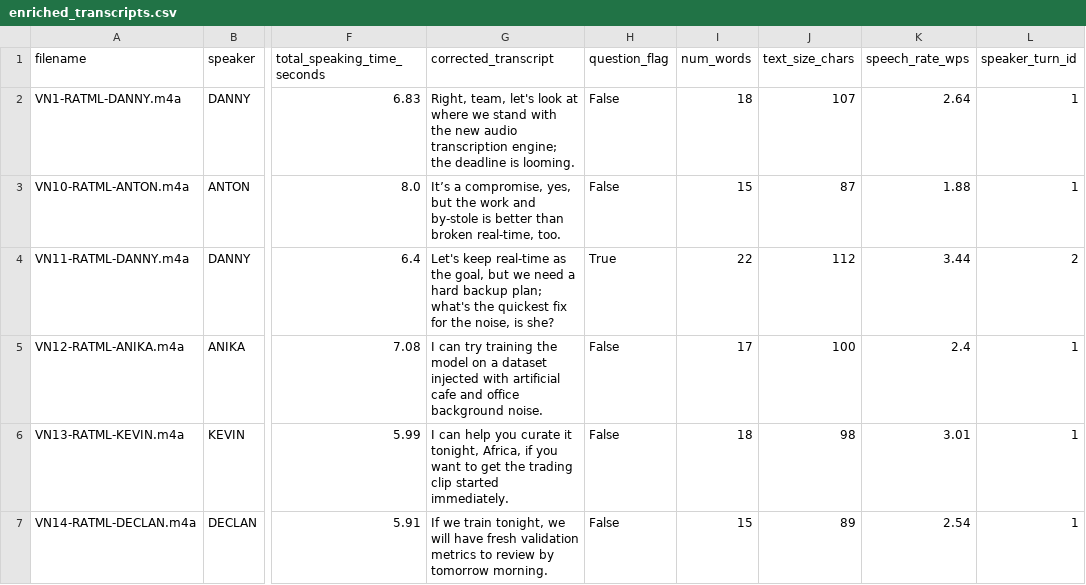
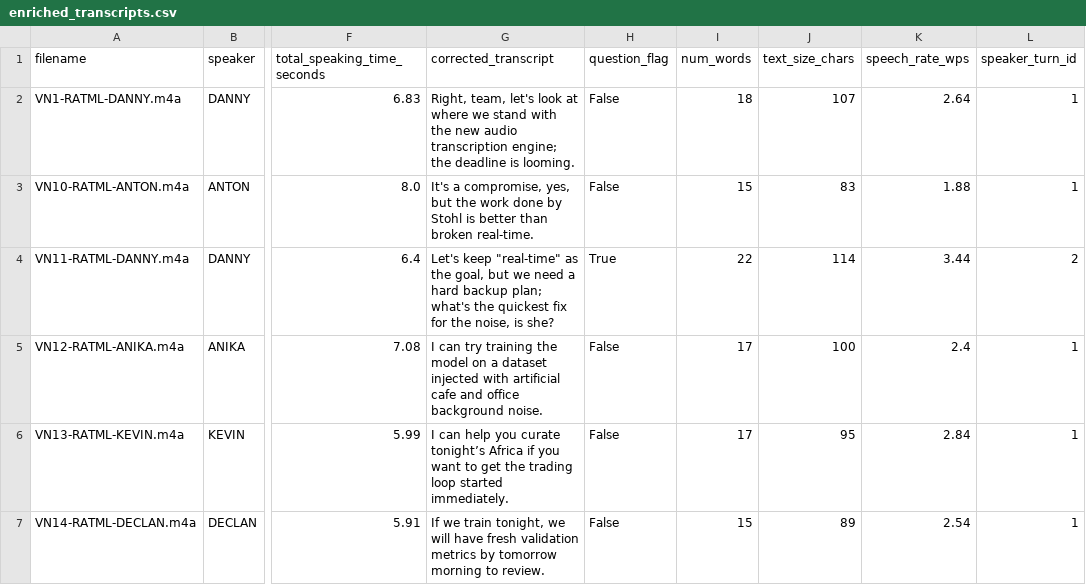
Before and after one commit to TeamBDA/RAGe-Against-the-Machine-Learning, a CSV file: data/results/enriched_transcripts.csv, drawn as a sheet; only a part is shown, gaps mark what is left out; the diff covers the shown part only; the diff names each change by its address in the sheet, - before the commit and + after, or states it on an @@ line.

```diff
--- a/data/results/enriched_transcripts.csv
+++ b/data/results/enriched_transcripts.csv
-G3 (corrected_transcript): It’s a compromise, yes, but the work and by-stole is better than broken real-time, too.
+G3 (corrected_transcript): It's a compromise, yes, but the work done by Stohl is better than broken real-time.
-J3 (text_size_chars): 87
+J3 (text_size_chars): 83
-G4 (corrected_transcript): Let's keep real-time as the…
+G4 (corrected_transcript): Let's keep "real-time" as the…
-J4 (text_size_chars): 112
+J4 (text_size_chars): 114
-G6 (corrected_transcript): …you curate it tonight, Africa, if you want to get the trading clip started immediately.
+G6 (corrected_transcript): …you curate tonight’s Africa if you want to get the trading loop started immediately.
-I6 (num_words): 18
+I6 (num_words): 17
-J6 (text_size_chars): 98
+J6 (text_size_chars): 95
-K6 (speech_rate_wps): 3.01
+K6 (speech_rate_wps): 2.84
-G7 (corrected_transcript): …validation metrics to review by tomorrow morning.
+G7 (corrected_transcript): …validation metrics by tomorrow morning to review.
```
Also changed, not shown: 29 edited cells elsewhere in this file, data/results/metrics_report.csv, 1 other file.
